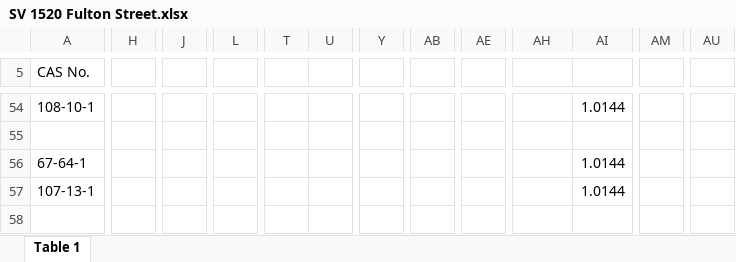
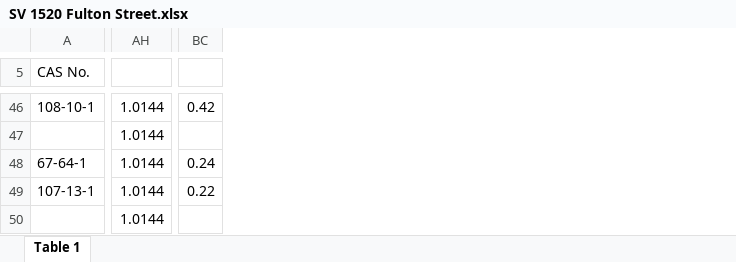
Before and after one commit to siyuegao1205/ehs_capstone_nycdoh, an Excel workbook: data/data_from_M/york/SV 1520 Fulton Street.xlsx, sheet Table 1, drawn as a sheet; only a part is shown, gaps mark what is left out; values as stored, in another font and other column widths than the file's, no cell formats; charts and pictures not drawn; removed rows and columns are numbered as before the commit, all else as after; rows hold the shown columns only; the diff covers the shown part only; the diff names each change by its address in the sheet, - before the commit and + after, or states it on an @@ line.

```diff
--- a/data/data_from_M/york/SV 1520 Fulton Street.xlsx (sheet Table 1)
+++ b/data/data_from_M/york/SV 1520 Fulton Street.xlsx (sheet Table 1)
-column H, empty
-column J, empty
-column L, empty
-column T, empty
-column U, empty
-column Y, empty
-column AB, empty
-column AE, empty
-column AI, row 54: 1.0144; rows 56-57: 1.0144 | 1.0144
-column AM, empty
-column AU, empty
+column BC, row 46: 0.42; rows 48-49: 0.24 | 0.22
-AH46: (empty)
+AH46: 1.0144
+AH46:AJ46 merged
-row 55: (empty)
+row 47:  | 1.0144
-AH48:AH49: (empty)
+AH48:AH49: 1.0144
+AH48:AJ48 merged
+AH49:AJ49 merged
-row 58: (empty)
+row 50:  | 1.0144
```
Also changed, not shown: 42 added rows, 147 removed rows, 28 added columns, 186 edited cells and merged cells elsewhere in this sheet, cell formats, charts or pictures, data/data_from_M/york/SV 153 Green Street.xlsx, data/data_from_M/york/SV 705 Franklin Avenue.xlsx, 7 other files.
